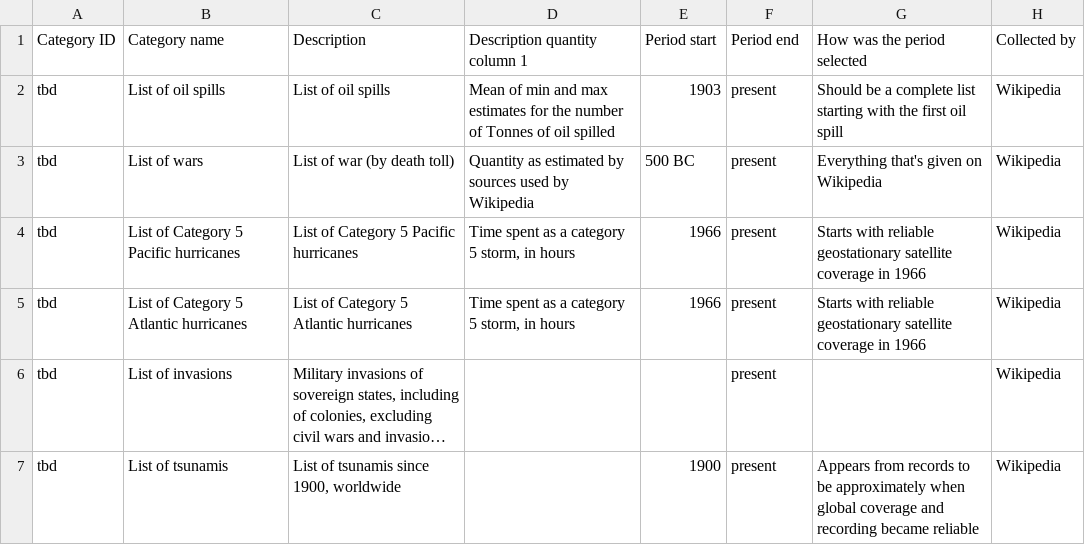
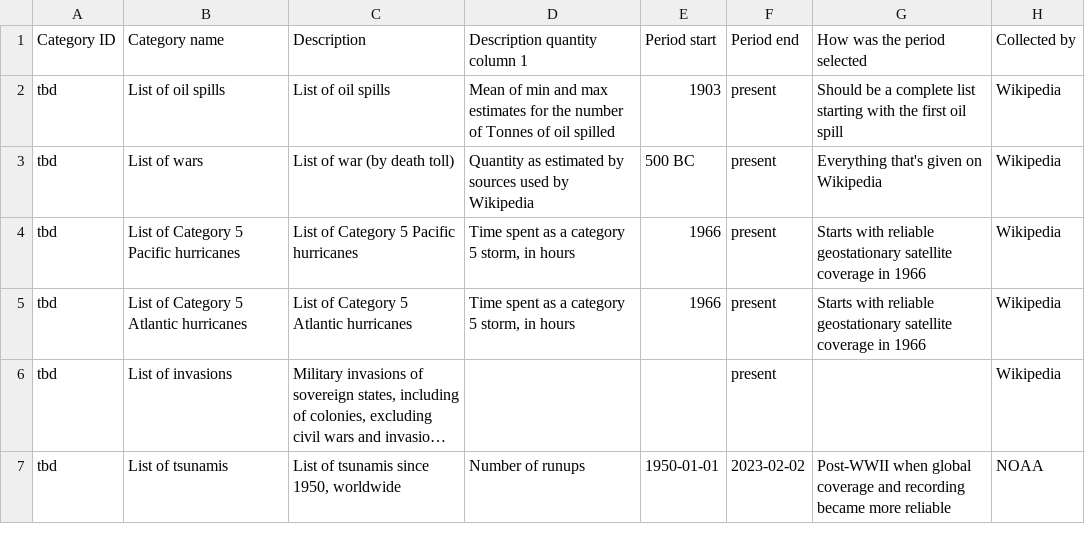
Before and after one commit to gjusticea/wiki-scrape, a CSV file: output/category-metadata-info.csv, drawn as a sheet; long unchanged cells end in …; the diff names each change by its address in the sheet, - before the commit and + after, or states it on an @@ line.

Commit message:
New list of tsunamis
Changed the list of tsunamis script to use NOAA data instead of Wikipedia, data is far more reliable and complete. Updated metadata, and added new reference file that does require manual updating (instructions in comments)

```diff
--- a/output/category-metadata-info.csv
+++ b/output/category-metadata-info.csv
-C7 (Description): List of tsunamis since 1900, worldwide
+C7 (Description): List of tsunamis since 1950, worldwide
-D7 (Description quantity column 1): (empty)
+D7 (Description quantity column 1): Number of runups
-E7 (Period start): 1900
+E7 (Period start): 1950-01-01
-F7 (Period end): present
+F7 (Period end): 2023-02-02
-G7 (How was the period selected): Appears from records to be approximately when global coverage and recording became reliable
+G7 (How was the period selected): Post-WWII when global coverage and recording became more reliable
-H7 (Collected by): Wikipedia
+H7 (Collected by): NOAA
```
Also changed, not shown: 3 other files.
